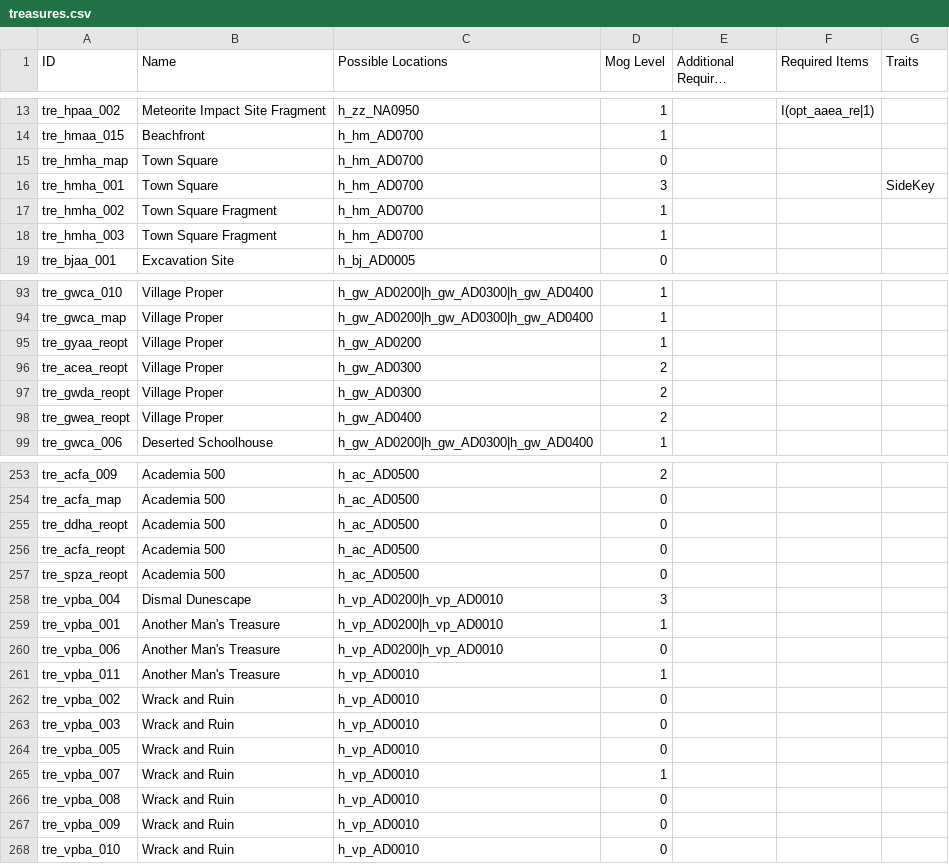
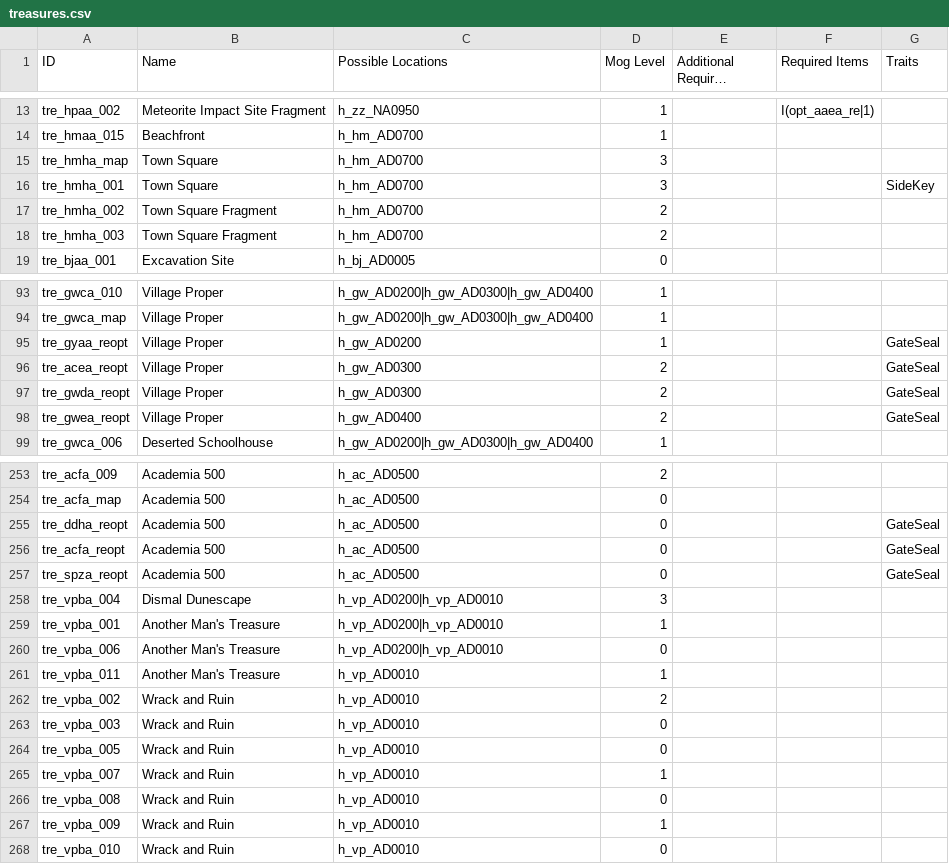
Before and after one commit to Bartz24/FFModdingWPF, a CSV file: FF13_2Rando/bin/data/treasures.csv, drawn as a sheet; only a part is shown, gaps mark what is left out; long unchanged cells end in …; the diff covers the shown part only.

```diff
--- a/FF13_2Rando/bin/data/treasures.csv
+++ b/FF13_2Rando/bin/data/treasures.csv
@@ -14,6 +14,6 @@ tre_hpaa_002,Meteorite Impact Site Fragment,h_zz_NA0950,1,,I(opt_aaea_re|1),
 tre_hmaa_015,Beachfront,h_hm_AD0700,1,,,
-tre_hmha_map,Town Square,h_hm_AD0700,0,,,
+tre_hmha_map,Town Square,h_hm_AD0700,3,,,
 tre_hmha_001,Town Square,h_hm_AD0700,3,,,SideKey
-tre_hmha_002,Town Square Fragment,h_hm_AD0700,1,,,
-tre_hmha_003,Town Square Fragment,h_hm_AD0700,1,,,
+tre_hmha_002,Town Square Fragment,h_hm_AD0700,2,,,
+tre_hmha_003,Town Square Fragment,h_hm_AD0700,2,,,
 tre_bjaa_001,Excavation Site,h_bj_AD0005,0,,,
@@ -94,6 +94,6 @@ tre_gwca_010,Village Proper,h_gw_AD0200|h_gw_AD0300|h_gw_AD0400,1,,,
 tre_gwca_map,Village Proper,h_gw_AD0200|h_gw_AD0300|h_gw_AD0400,1,,,
-tre_gyaa_reopt,Village Proper,h_gw_AD0200,1,,,
-tre_acea_reopt,Village Proper,h_gw_AD0300,2,,,
-tre_gwda_reopt,Village Proper,h_gw_AD0300,2,,,
-tre_gwea_reopt,Village Proper,h_gw_AD0400,2,,,
+tre_gyaa_reopt,Village Proper,h_gw_AD0200,1,,,GateSeal
+tre_acea_reopt,Village Proper,h_gw_AD0300,2,,,GateSeal
+tre_gwda_reopt,Village Proper,h_gw_AD0300,2,,,GateSeal
+tre_gwea_reopt,Village Proper,h_gw_AD0400,2,,,GateSeal
 tre_gwca_006,Deserted Schoolhouse,h_gw_AD0200|h_gw_AD0300|h_gw_AD0400,1,,,
@@ -254,5 +254,5 @@ tre_acfa_009,Academia 500,h_ac_AD0500,2,,,
 tre_acfa_map,Academia 500,h_ac_AD0500,0,,,
-tre_ddha_reopt,Academia 500,h_ac_AD0500,0,,,
-tre_acfa_reopt,Academia 500,h_ac_AD0500,0,,,
-tre_spza_reopt,Academia 500,h_ac_AD0500,0,,,
+tre_ddha_reopt,Academia 500,h_ac_AD0500,0,,,GateSeal
+tre_acfa_reopt,Academia 500,h_ac_AD0500,0,,,GateSeal
+tre_spza_reopt,Academia 500,h_ac_AD0500,0,,,GateSeal
 tre_vpba_004,Dismal Dunescape,h_vp_AD0200|h_vp_AD0010,3,,,
@@ -261,3 +261,3 @@ tre_vpba_006,Another Man's Treasure,h_vp_AD0200|h_vp_AD0010,0,,,
 tre_vpba_011,Another Man's Treasure,h_vp_AD0010,1,,,
-tre_vpba_002,Wrack and Ruin,h_vp_AD0010,0,,,
+tre_vpba_002,Wrack and Ruin,h_vp_AD0010,2,,,
 tre_vpba_003,Wrack and Ruin,h_vp_AD0010,0,,,
@@ -266,3 +266,3 @@ tre_vpba_007,Wrack and Ruin,h_vp_AD0010,1,,,
 tre_vpba_008,Wrack and Ruin,h_vp_AD0010,0,,,
-tre_vpba_009,Wrack and Ruin,h_vp_AD0010,0,,,
+tre_vpba_009,Wrack and Ruin,h_vp_AD0010,1,,,
 tre_vpba_010,Wrack and Ruin,h_vp_AD0010,0,,,
```
Also changed, not shown: 1 moved row and 21 edited cells elsewhere in this file, FF13_2Rando/bin/data/abilities.csv, 12 other files.
